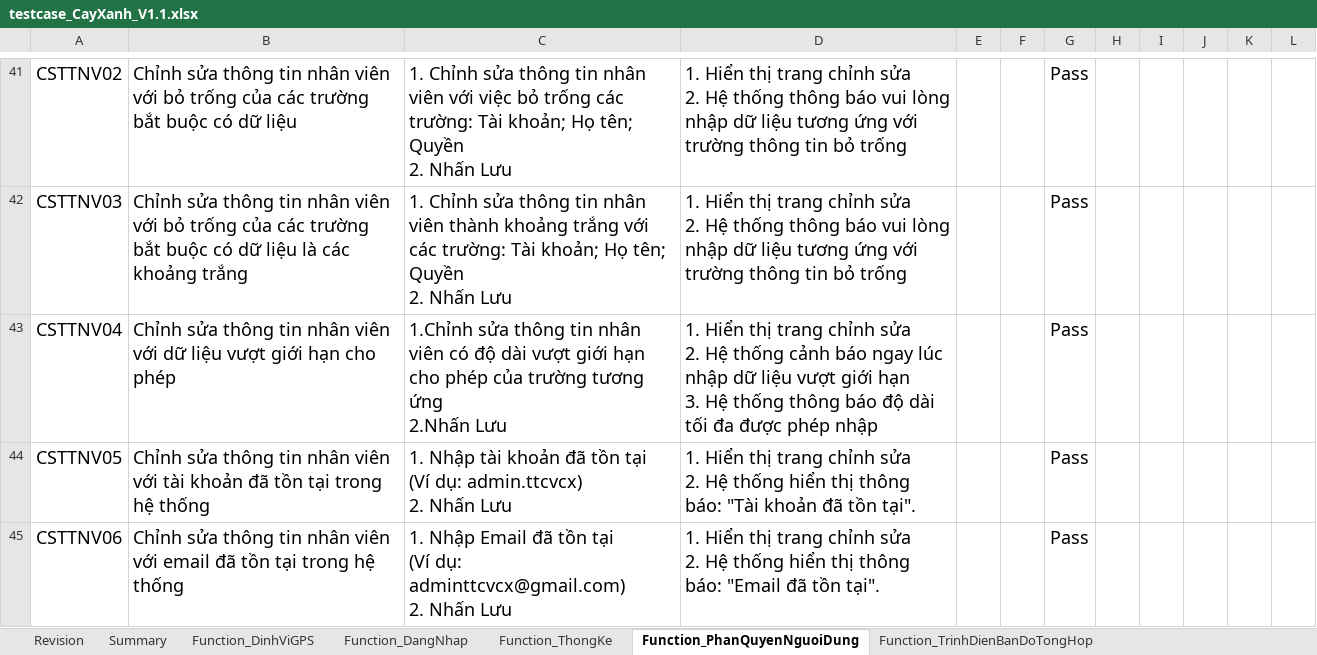
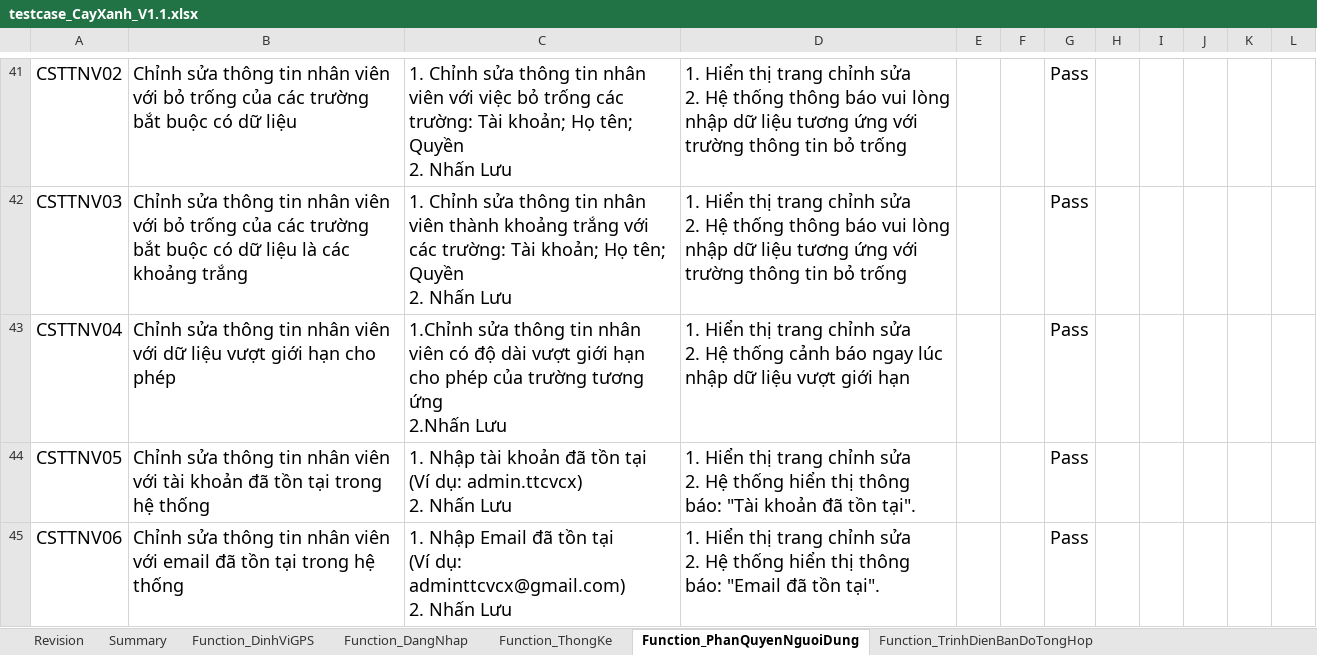
Before and after one commit to usertungsieunhan0312/ProjectCayXanh, an Excel workbook: Dự án cây xanh/testcase_CayXanh_V1.1.xlsx, sheet Function_PhanQuyenNguoiDung, drawn as a sheet; only a part is shown, gaps mark what is left out; values as stored, in another font and other column widths than the file's, no borders; charts and pictures and conditional formats not drawn; ↵ is a line break in a cell; the diff names each change by its address in the sheet, - before the commit and + after, or states it on an @@ line.

```diff
--- a/Dự án cây xanh/testcase_CayXanh_V1.1.xlsx (sheet Function_PhanQuyenNguoiDung)
+++ b/Dự án cây xanh/testcase_CayXanh_V1.1.xlsx (sheet Function_PhanQuyenNguoiDung)
-D43: …giới hạn ↵ 3. Hệ thống thông báo độ dài tối đa được phép nhập
+D43: …giới hạn
```
Also changed, not shown: sheet Function_TimKiemMatNuoc.
